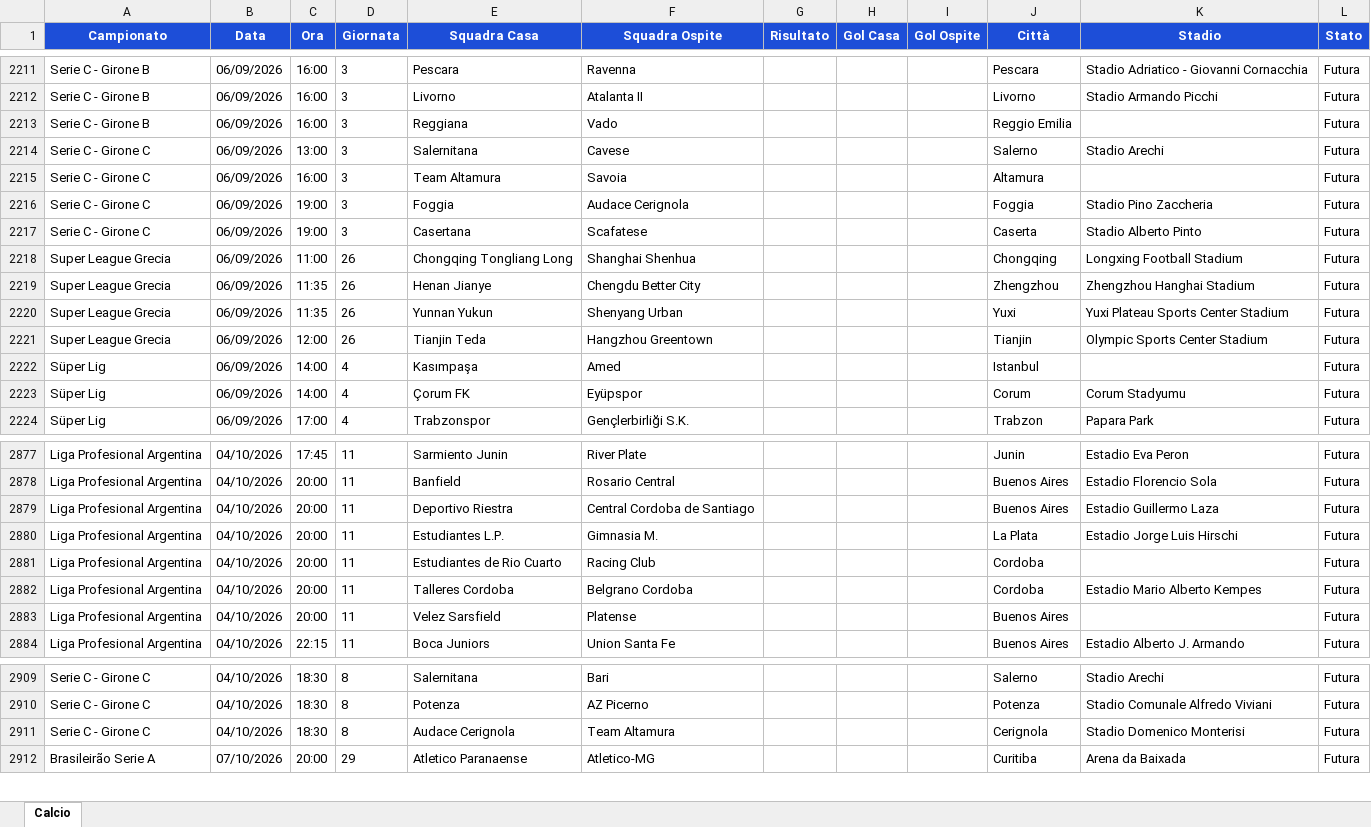
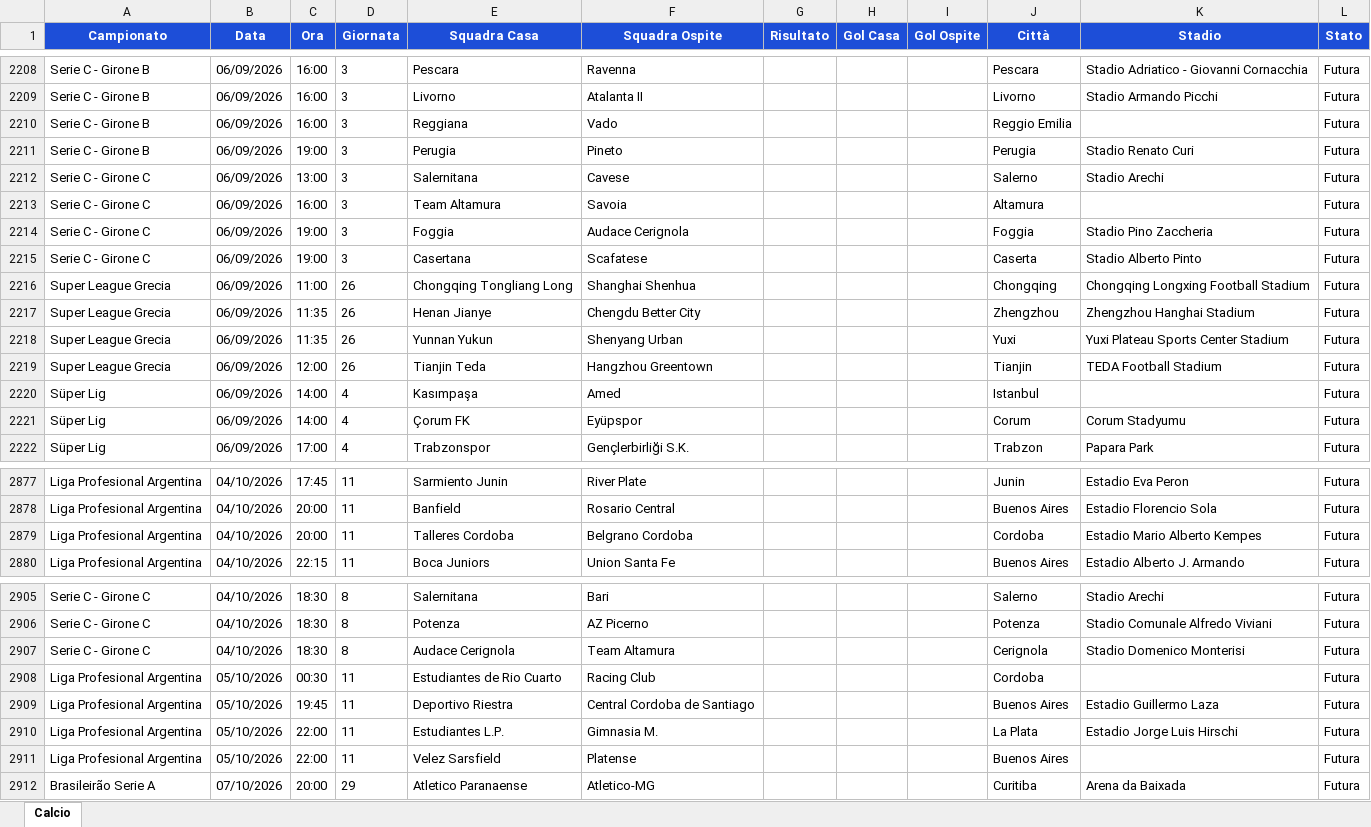
Before and after one commit to Gesss26/GesssAI-Pro---Auto, an Excel workbook: excel/GesssAI_Input.xlsx, sheet Calcio, drawn as a sheet; only a part is shown, gaps mark what is left out; values as stored, in another font and other column widths than the file's, no borders; removed rows and columns are numbered as before the commit, all else as after; the diff covers the shown part only; the diff names each change by its address in the sheet, - before the commit and + after, or states it on an @@ line.

```diff
--- a/excel/GesssAI_Input.xlsx (sheet Calcio)
+++ b/excel/GesssAI_Input.xlsx (sheet Calcio)
+row 2211: Serie C - Girone B | 06/09/2026 | 19:00 | 3 | Perugia | Pineto |  |  |  | Perugia | Stadio Renato Curi | Futura
-K2216 (Stadio): Longxing Football Stadium
+K2216 (Stadio): Chongqing Longxing Football Stadium
-K2219 (Stadio): Olympic Sports Center Stadium
+K2219 (Stadio): TEDA Football Stadium
-row 2879: Liga Profesional Argentina | 04/10/2026 | 20:00 | 11 | Deportivo Riestra | Central Cordoba de Santiago |  |  |  | Buenos Aires | Estadio Guillermo Laza | Futura
-row 2880: Liga Profesional Argentina | 04/10/2026 | 20:00 | 11 | Estudiantes L.P. | Gimnasia M. |  |  |  | La Plata | Estadio Jorge Luis Hirschi | Futura
-row 2881: Liga Profesional Argentina | 04/10/2026 | 20:00 | 11 | Estudiantes de Rio Cuarto | Racing Club |  |  |  | Cordoba |  | Futura
-row 2883: Liga Profesional Argentina | 04/10/2026 | 20:00 | 11 | Velez Sarsfield | Platense |  |  |  | Buenos Aires |  | Futura
+row 2908: Liga Profesional Argentina | 05/10/2026 | 00:30 | 11 | Estudiantes de Rio Cuarto | Racing Club |  |  |  | Cordoba |  | Futura
+row 2909: Liga Profesional Argentina | 05/10/2026 | 19:45 | 11 | Deportivo Riestra | Central Cordoba de Santiago |  |  |  | Buenos Aires | Estadio Guillermo Laza | Futura
+row 2910: Liga Profesional Argentina | 05/10/2026 | 22:00 | 11 | Estudiantes L.P. | Gimnasia M. |  |  |  | La Plata | Estadio Jorge Luis Hirschi | Futura
+row 2911: Liga Profesional Argentina | 05/10/2026 | 22:00 | 11 | Velez Sarsfield | Platense |  |  |  | Buenos Aires |  | Futura
```
Also changed, not shown: 2 added rows, 3 removed rows and 37 edited cells elsewhere in this sheet, 2 other files.
